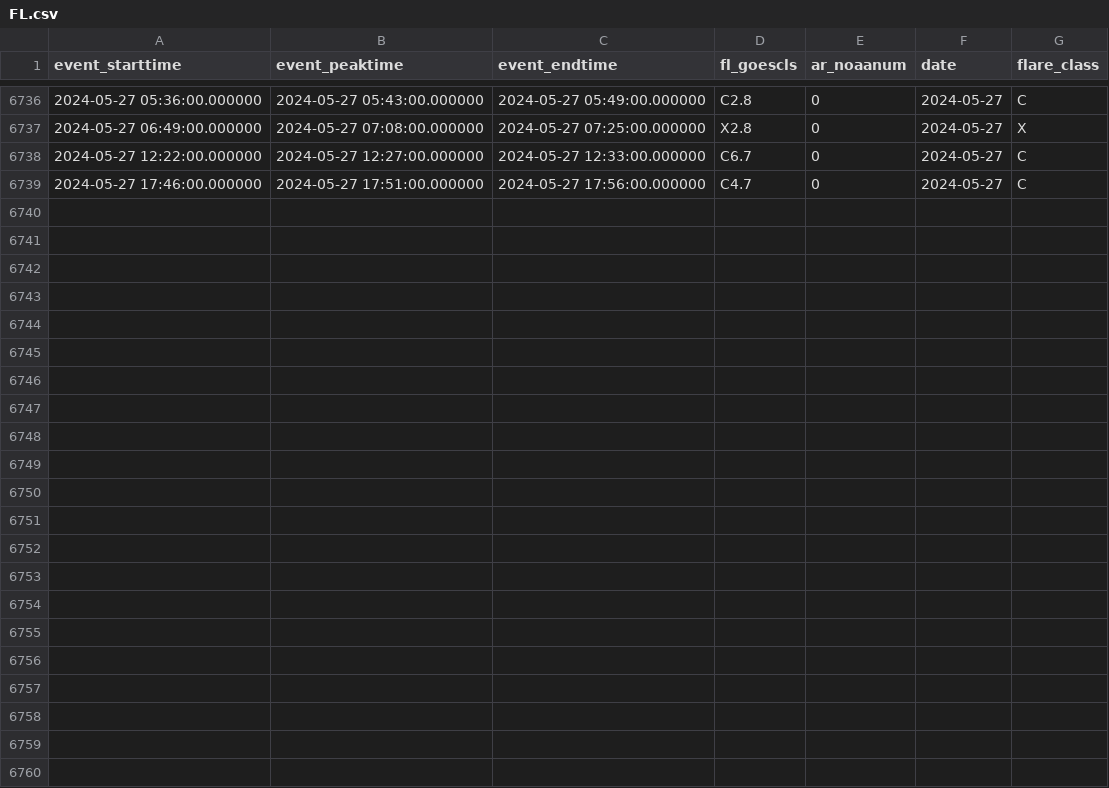
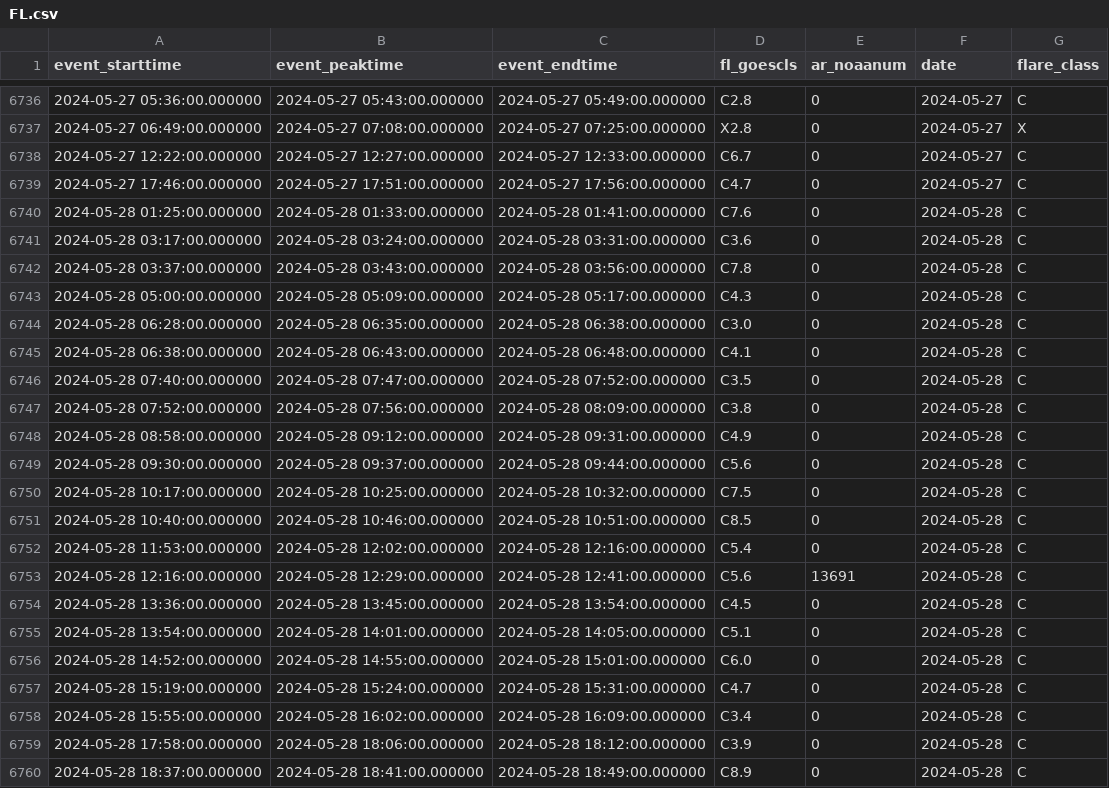
Before and after one commit to shibaji7/SD_RT_SWF_Monitoring, a CSV file: assets/data/FL.csv, drawn as a sheet; only a part is shown, gaps mark what is left out; the diff names each change by its address in the sheet, - before the commit and + after, or states it on an @@ line.

```diff
--- a/assets/data/FL.csv
+++ b/assets/data/FL.csv
+row 6740: 2024-05-28 01:25:00.000000 | 2024-05-28 01:33:00.000000 | 2024-05-28 01:41:00.000000 | C7.6 | 0 | 2024-05-28 | C
+row 6741: 2024-05-28 03:17:00.000000 | 2024-05-28 03:24:00.000000 | 2024-05-28 03:31:00.000000 | C3.6 | 0 | 2024-05-28 | C
+row 6742: 2024-05-28 03:37:00.000000 | 2024-05-28 03:43:00.000000 | 2024-05-28 03:56:00.000000 | C7.8 | 0 | 2024-05-28 | C
+row 6743: 2024-05-28 05:00:00.000000 | 2024-05-28 05:09:00.000000 | 2024-05-28 05:17:00.000000 | C4.3 | 0 | 2024-05-28 | C
+row 6744: 2024-05-28 06:28:00.000000 | 2024-05-28 06:35:00.000000 | 2024-05-28 06:38:00.000000 | C3.0 | 0 | 2024-05-28 | C
+row 6745: 2024-05-28 06:38:00.000000 | 2024-05-28 06:43:00.000000 | 2024-05-28 06:48:00.000000 | C4.1 | 0 | 2024-05-28 | C
+row 6746: 2024-05-28 07:40:00.000000 | 2024-05-28 07:47:00.000000 | 2024-05-28 07:52:00.000000 | C3.5 | 0 | 2024-05-28 | C
+row 6747: 2024-05-28 07:52:00.000000 | 2024-05-28 07:56:00.000000 | 2024-05-28 08:09:00.000000 | C3.8 | 0 | 2024-05-28 | C
+row 6748: 2024-05-28 08:58:00.000000 | 2024-05-28 09:12:00.000000 | 2024-05-28 09:31:00.000000 | C4.9 | 0 | 2024-05-28 | C
+row 6749: 2024-05-28 09:30:00.000000 | 2024-05-28 09:37:00.000000 | 2024-05-28 09:44:00.000000 | C5.6 | 0 | 2024-05-28 | C
+row 6750: 2024-05-28 10:17:00.000000 | 2024-05-28 10:25:00.000000 | 2024-05-28 10:32:00.000000 | C7.5 | 0 | 2024-05-28 | C
+row 6751: 2024-05-28 10:40:00.000000 | 2024-05-28 10:46:00.000000 | 2024-05-28 10:51:00.000000 | C8.5 | 0 | 2024-05-28 | C
+row 6752: 2024-05-28 11:53:00.000000 | 2024-05-28 12:02:00.000000 | 2024-05-28 12:16:00.000000 | C5.4 | 0 | 2024-05-28 | C
+row 6753: 2024-05-28 12:16:00.000000 | 2024-05-28 12:29:00.000000 | 2024-05-28 12:41:00.000000 | C5.6 | 13691 | 2024-05-28 | C
+row 6754: 2024-05-28 13:36:00.000000 | 2024-05-28 13:45:00.000000 | 2024-05-28 13:54:00.000000 | C4.5 | 0 | 2024-05-28 | C
+row 6755: 2024-05-28 13:54:00.000000 | 2024-05-28 14:01:00.000000 | 2024-05-28 14:05:00.000000 | C5.1 | 0 | 2024-05-28 | C
+row 6756: 2024-05-28 14:52:00.000000 | 2024-05-28 14:55:00.000000 | 2024-05-28 15:01:00.000000 | C6.0 | 0 | 2024-05-28 | C
+row 6757: 2024-05-28 15:19:00.000000 | 2024-05-28 15:24:00.000000 | 2024-05-28 15:31:00.000000 | C4.7 | 0 | 2024-05-28 | C
+row 6758: 2024-05-28 15:55:00.000000 | 2024-05-28 16:02:00.000000 | 2024-05-28 16:09:00.000000 | C3.4 | 0 | 2024-05-28 | C
+row 6759: 2024-05-28 17:58:00.000000 | 2024-05-28 18:06:00.000000 | 2024-05-28 18:12:00.000000 | C3.9 | 0 | 2024-05-28 | C
+row 6760: 2024-05-28 18:37:00.000000 | 2024-05-28 18:41:00.000000 | 2024-05-28 18:49:00.000000 | C8.9 | 0 | 2024-05-28 | C
```
Also changed, not shown: assets/data/Colors.csv, 7 other files.
